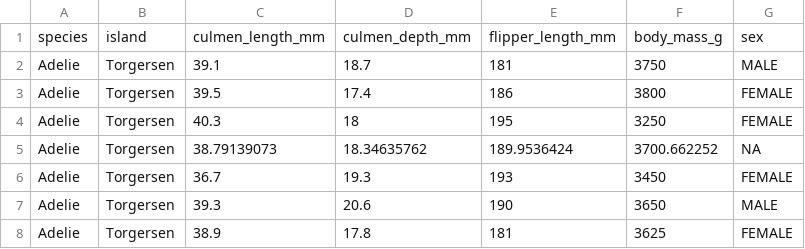
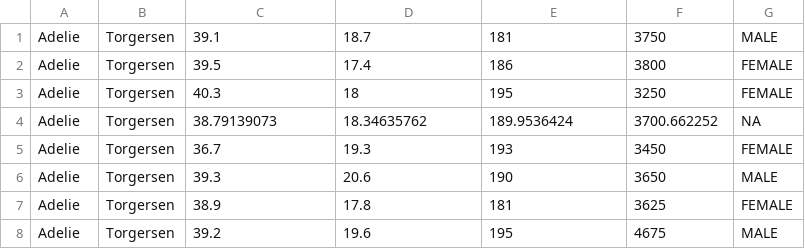
Before and after one commit to ThanujaFernando/PenguinClassification, a CSV file: penguins_size_final.csv, drawn as a sheet; only a part is shown; the shorter side is filled out with more unchanged rows; the diff names each change by its address in the sheet, - before the commit and + after, or states it on an @@ line.

Commit message:
Update penguins_size_final.csv

```diff
--- a/penguins_size_final.csv
+++ b/penguins_size_final.csv
-row 1: species | island | culmen_length_mm | culmen_depth_mm | flipper_length_mm | body_mass_g | sex
```
